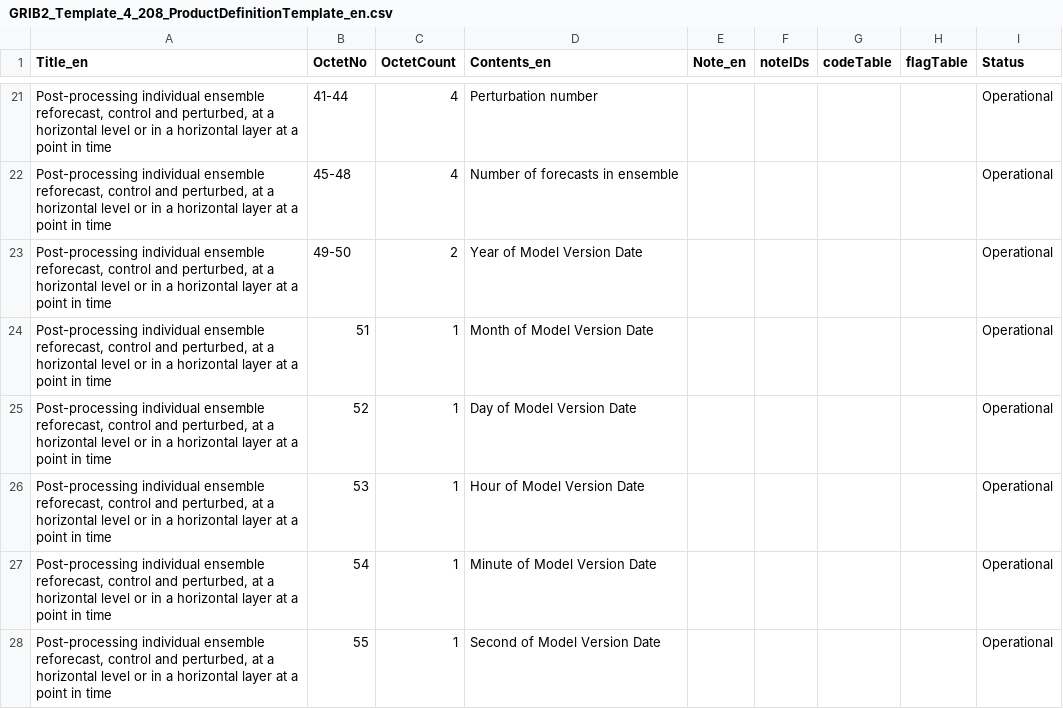
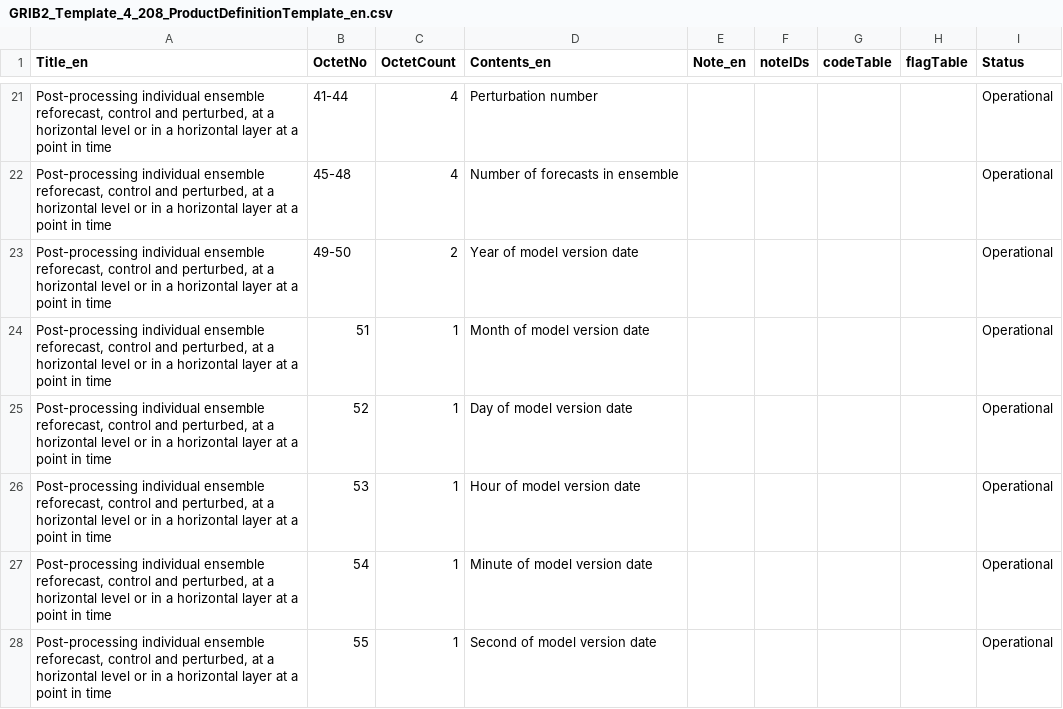
Before and after one commit to wmo-im/GRIB2, a CSV file: GRIB2_Template_4_208_ProductDefinitionTemplate_en.csv, drawn as a sheet; only a part is shown, gaps mark what is left out.

```diff
--- a/GRIB2_Template_4_208_ProductDefinitionTemplate_en.csv
+++ b/GRIB2_Template_4_208_ProductDefinitionTemplate_en.csv
@@ -22,7 +22,7 @@ Title_en,OctetNo,OctetCount,Contents_en,Note_en,noteIDs,codeTable,flagTable,Stat
 "Post-processing individual ensemble reforecast, control and perturbed, at a horizontal level or in a horizontal layer at a point in time",45-48,4,Number of forecasts in ensemble,,,,,Operational
-"Post-processing individual ensemble reforecast, control and perturbed, at a horizontal level or in a horizontal layer at a point in time",49-50,2,Year of Model Version Date,,,,,Operational
-"Post-processing individual ensemble reforecast, control and perturbed, at a horizontal level or in a horizontal layer at a point in time",51,1,Month of Model Version Date,,,,,Operational
-"Post-processing individual ensemble reforecast, control and perturbed, at a horizontal level or in a horizontal layer at a point in time",52,1,Day of Model Version Date,,,,,Operational
-"Post-processing individual ensemble reforecast, control and perturbed, at a horizontal level or in a horizontal layer at a point in time",53,1,Hour of Model Version Date,,,,,Operational
-"Post-processing individual ensemble reforecast, control and perturbed, at a horizontal level or in a horizontal layer at a point in time",54,1,Minute of Model Version Date,,,,,Operational
-"Post-processing individual ensemble reforecast, control and perturbed, at a horizontal level or in a horizontal layer at a point in time",55,1,Second of Model Version Date,,,,,Operational
+"Post-processing individual ensemble reforecast, control and perturbed, at a horizontal level or in a horizontal layer at a point in time",49-50,2,Year of model version date,,,,,Operational
+"Post-processing individual ensemble reforecast, control and perturbed, at a horizontal level or in a horizontal layer at a point in time",51,1,Month of model version date,,,,,Operational
+"Post-processing individual ensemble reforecast, control and perturbed, at a horizontal level or in a horizontal layer at a point in time",52,1,Day of model version date,,,,,Operational
+"Post-processing individual ensemble reforecast, control and perturbed, at a horizontal level or in a horizontal layer at a point in time",53,1,Hour of model version date,,,,,Operational
+"Post-processing individual ensemble reforecast, control and perturbed, at a horizontal level or in a horizontal layer at a point in time",54,1,Minute of model version date,,,,,Operational
+"Post-processing individual ensemble reforecast, control and perturbed, at a horizontal level or in a horizontal layer at a point in time",55,1,Second of model version date,,,,,Operational
```
Also changed, not shown: GRIB2_Template_4_209_ProductDefinitionTemplate_en.csv.
